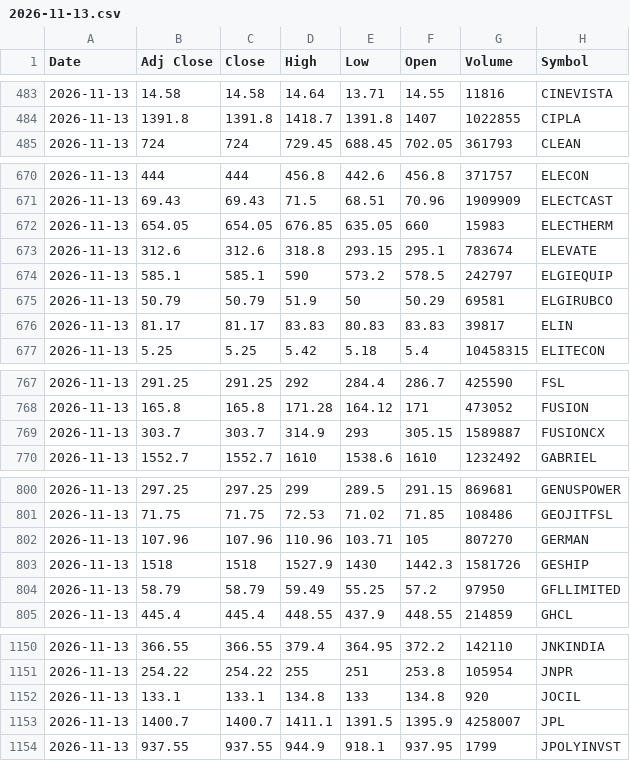
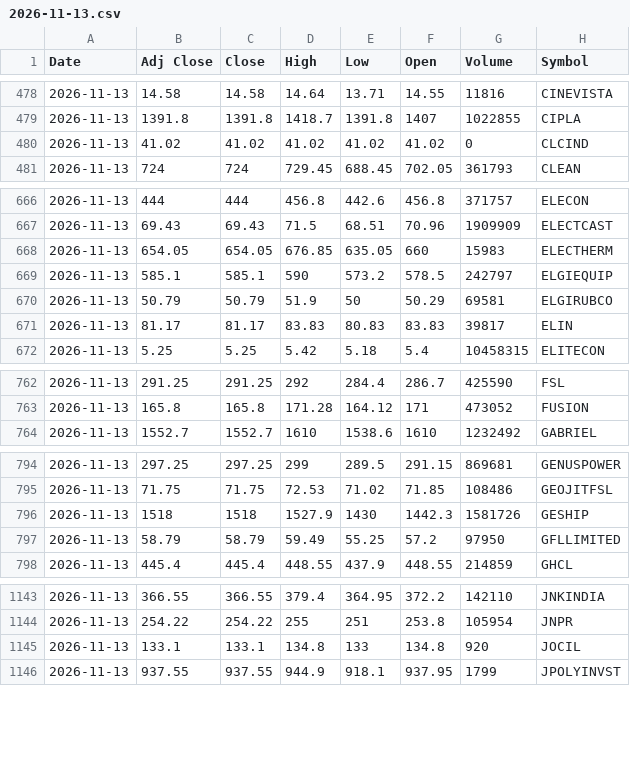
Before and after one commit to drharikumar/chartview-data, a CSV file: ohlcv/daily/2026-11-13.csv, drawn as a sheet; only a part is shown, gaps mark what is left out; removed rows and columns are numbered as before the commit, all else as after; the diff covers the shown part only; the diff names each change by its address in the sheet, - before the commit and + after, or states it on an @@ line.

```diff
--- a/ohlcv/daily/2026-11-13.csv
+++ b/ohlcv/daily/2026-11-13.csv
+row 480: 2026-11-13 | 41.02 | 41.02 | 41.02 | 41.02 | 41.02 | 0 | CLCIND
-row 673: 2026-11-13 | 312.6 | 312.6 | 318.8 | 293.15 | 295.1 | 783674 | ELEVATE
-row 769: 2026-11-13 | 303.7 | 303.7 | 314.9 | 293 | 305.15 | 1589887 | FUSIONCX
-row 802: 2026-11-13 | 107.96 | 107.96 | 110.96 | 103.71 | 105 | 807270 | GERMAN
-row 1153: 2026-11-13 | 1400.7 | 1400.7 | 1411.1 | 1391.5 | 1395.9 | 4258007 | JPL
```
Also changed, not shown: 3 added rows and 15 removed rows elsewhere in this file, ohlcv/DAILY_OHLCV.csv, ohlcv/daily/2026-11-16.csv, 1 other file.
